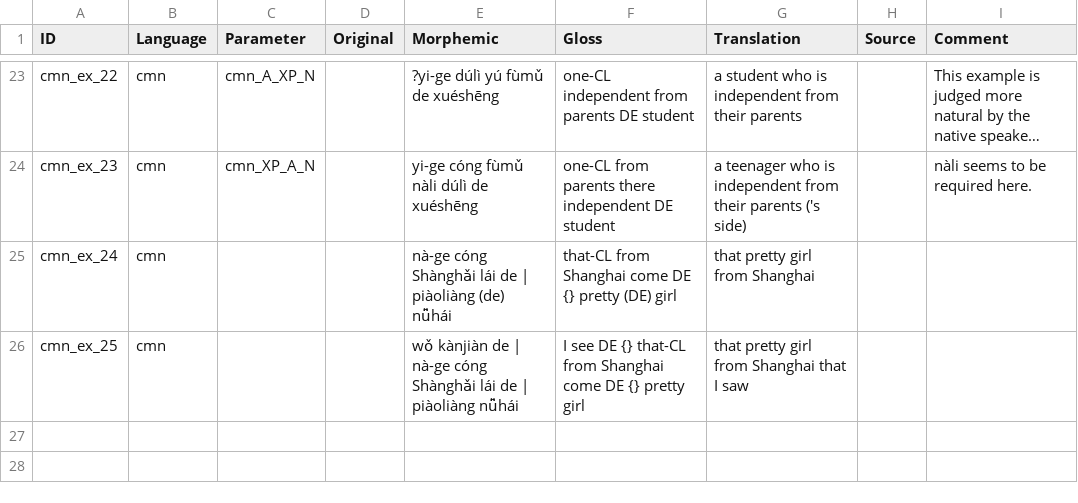
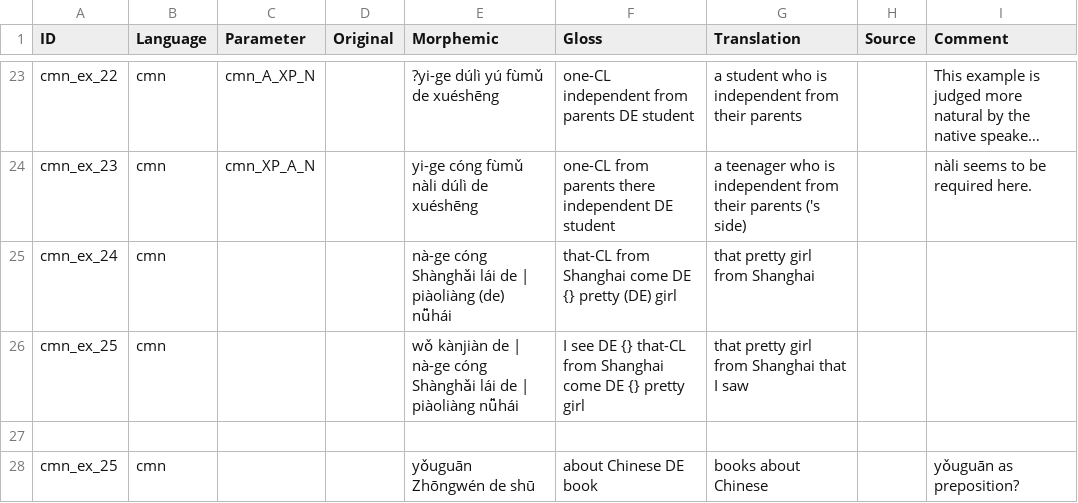
Before and after one commit to lxynk/nmdb-data, a CSV file: raw/cmn-examples.csv, drawn as a sheet; only a part is shown, gaps mark what is left out; long unchanged cells end in ….

Commit message:
Update cmn-examples.csv

```diff
--- a/raw/cmn-examples.csv
+++ b/raw/cmn-examples.csv
@@ -26 +26,3 @@ cmn_ex_24,cmn,,, nà-ge cóng Shànghǎi lái de | piàoliàng (de) nǚhái,that
 cmn_ex_25,cmn,,, wǒ kànjiàn de | nà-ge cóng Shànghǎi lái de | piàoliàng nǚhái,I see DE {} that-CL from Shanghai come DE {} pretty girl,that pretty girl from Shanghai that I saw,,
+,,,,,,
+cmn_ex_25,cmn,,,yǒuguān Zhōngwén de shū, about Chinese DE book,books about Chinese,,yǒuguān as preposition?
```
